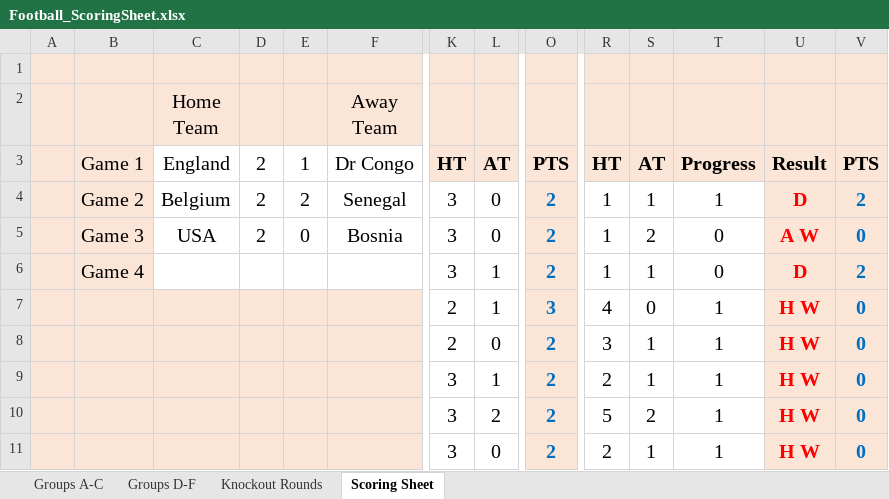
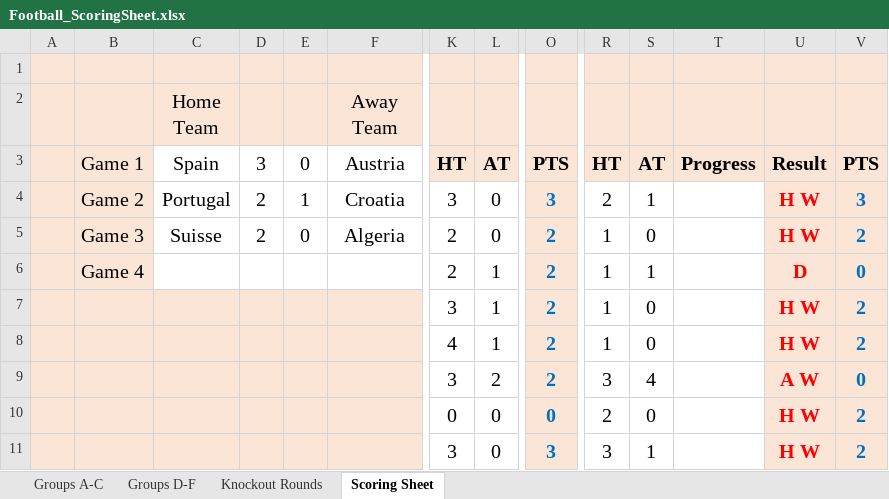
Before and after one commit to paulio84/super6, an Excel workbook: xls_files/Football_ScoringSheet.xlsx, sheet Scoring Sheet, drawn as a sheet; only a part is shown, gaps mark what is left out; values as stored, in another font and other column widths than the file's, no borders; removed rows and columns are numbered as before the commit, all else as after; rows hold the shown columns only; the diff covers the shown part only; the diff names each change by its address in the sheet, - before the commit and + after, or states it on an @@ line.

```diff
--- a/xls_files/Football_ScoringSheet.xlsx (sheet Scoring Sheet)
+++ b/xls_files/Football_ScoringSheet.xlsx (sheet Scoring Sheet)
-C3 (Home Team): England
+C3 (Home Team): Spain
-D3: 2
+D3: 3
-E3: 1
+E3: 0
-F3 (Away Team): Dr Congo
+F3 (Away Team): Austria
-row 4:  | Game 2 | Belgium | 2 | 2 | Senegal | 3 | 0 | 2 | 1 | 1 | 1 | D | 2
+row 4:  | Game 2 | Portugal | 2 | 1 | Croatia | 3 | 0 | 3 | 2 | 1 |  | H W | 3
-C5 (Home Team): USA
+C5 (Home Team): Suisse
-F5 (Away Team): Bosnia
+F5 (Away Team): Algeria
-K5:K6: 3
+K5:K6: 2
-S5: 2
+S5: 0
-T5:T6: 0
+T5:T6: (empty)
-U5: A W
+U5: H W
-V5: 0
+V5: 2
-V6: 2
+V6: 0
-K7: 2
+K7: 3
-O7: 3
+O7: 2
-R7: 4
+R7: 1
-T7: 1
+T7: (empty)
-V7: 0
+V7: 2
-row 8:  |  |  |  |  |  | 2 | 0 | 2 | 3 | 1 | 1 | H W | 0
+row 8:  |  |  |  |  |  | 4 | 1 | 2 | 1 | 0 |  | H W | 2
-L9: 1
+L9: 2
-R9: 2
+R9: 3
-S9: 1
+S9: 4
-T9: 1
+T9: (empty)
-U9: H W
+U9: A W
-row 10:  |  |  |  |  |  | 3 | 2 | 2 | 5 | 2 | 1 | H W | 0
+row 10:  |  |  |  |  |  | 0 | 0 | 0 | 2 | 0 |  | H W | 2
-O11: 2
+O11: 3
-R11: 2
+R11: 3
-T11: 1
+T11: (empty)
-V11: 0
+V11: 2
```
Also changed, not shown: 3 added rows, 3 removed rows and 22 edited cells elsewhere in this sheet, formulas that keep their value, 1 other file.
